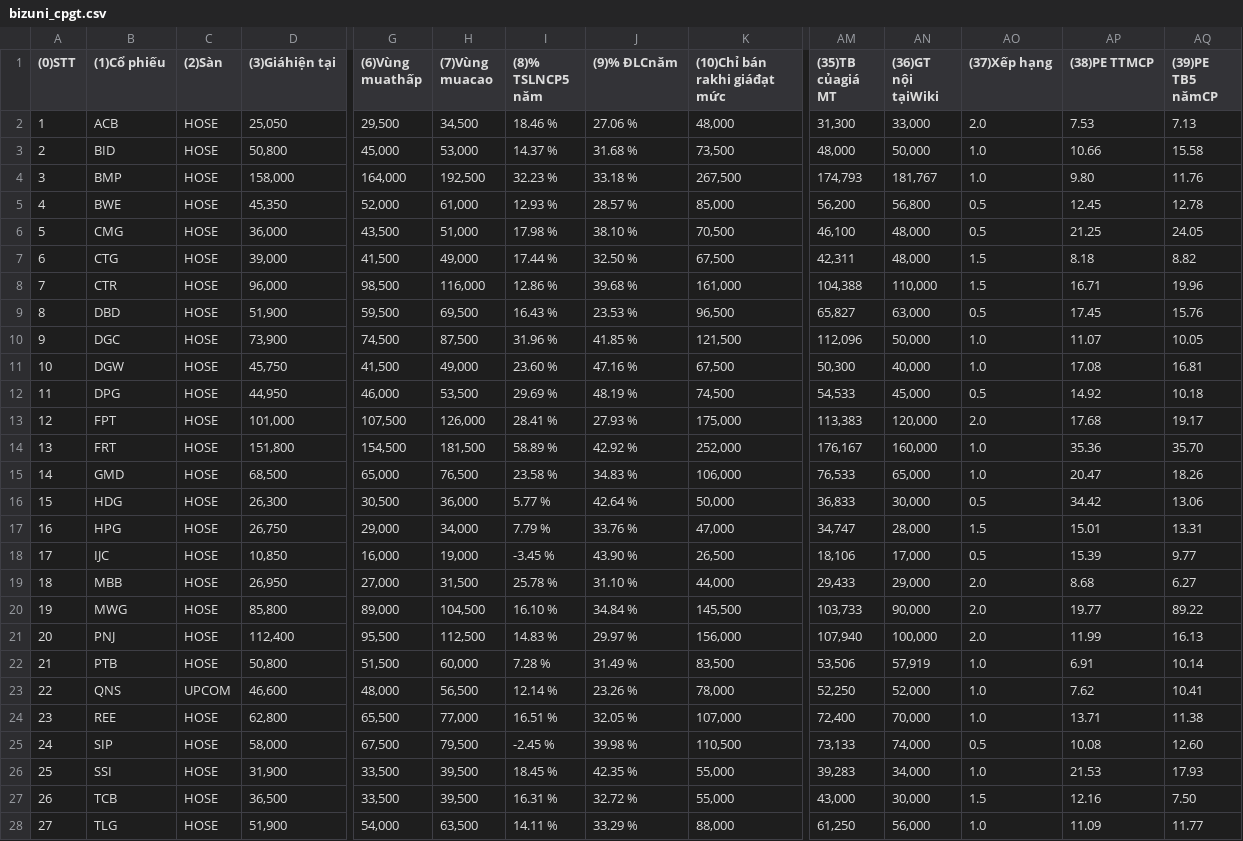
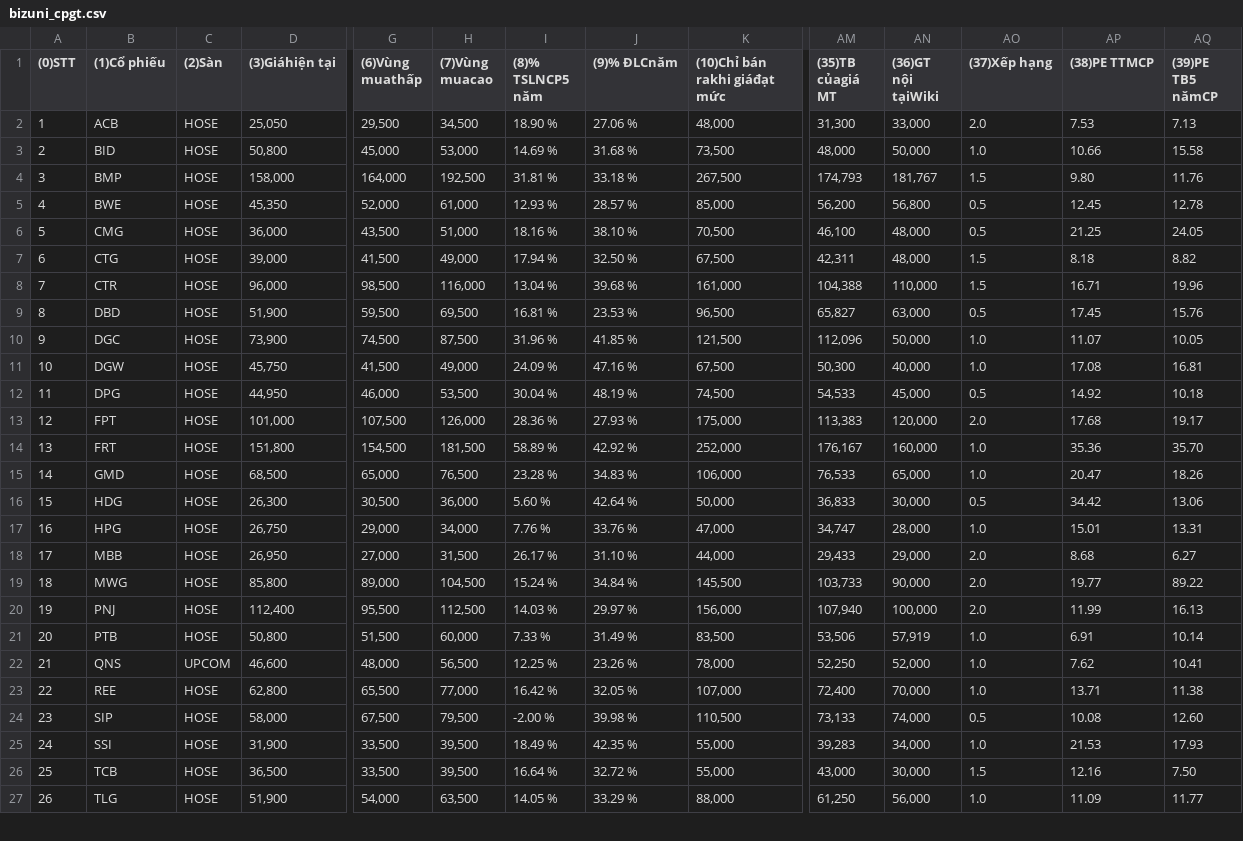
Before and after one commit to thaonbtfin/gdp-dashboard, a CSV file: data/bizuni_cpgt.csv, drawn as a sheet; only a part is shown, gaps mark what is left out; removed rows and columns are numbered as before the commit, all else as after; rows hold the shown columns only; the diff covers the shown part only; the diff names each change by its address in the sheet, - before the commit and + after, or states it on an @@ line.

Commit message:
fix: Improve BizUni crawler and update data files
- Fix automated login with better field detection and error handling
- Add timeout handling for BizUni site connectivity issues
- Make BizUni crawler optional in workflow to prevent pipeline failures
- Update latest stock data and investment signals

```diff
--- a/data/bizuni_cpgt.csv
+++ b/data/bizuni_cpgt.csv
-I2 ((8)% TSLNCP5 năm): 18.46 %
+I2 ((8)% TSLNCP5 năm): 18.90 %
-I3 ((8)% TSLNCP5 năm): 14.37 %
+I3 ((8)% TSLNCP5 năm): 14.69 %
-I4 ((8)% TSLNCP5 năm): 32.23 %
+I4 ((8)% TSLNCP5 năm): 31.81 %
-AO4 ((37)Xếp hạng): 1.0
+AO4 ((37)Xếp hạng): 1.5
-I6 ((8)% TSLNCP5 năm): 17.98 %
+I6 ((8)% TSLNCP5 năm): 18.16 %
-I7 ((8)% TSLNCP5 năm): 17.44 %
+I7 ((8)% TSLNCP5 năm): 17.94 %
-I8 ((8)% TSLNCP5 năm): 12.86 %
+I8 ((8)% TSLNCP5 năm): 13.04 %
-I9 ((8)% TSLNCP5 năm): 16.43 %
+I9 ((8)% TSLNCP5 năm): 16.81 %
-I11 ((8)% TSLNCP5 năm): 23.60 %
+I11 ((8)% TSLNCP5 năm): 24.09 %
-I12 ((8)% TSLNCP5 năm): 29.69 %
+I12 ((8)% TSLNCP5 năm): 30.04 %
-I13 ((8)% TSLNCP5 năm): 28.41 %
+I13 ((8)% TSLNCP5 năm): 28.36 %
-I15 ((8)% TSLNCP5 năm): 23.58 %
+I15 ((8)% TSLNCP5 năm): 23.28 %
-I16 ((8)% TSLNCP5 năm): 5.77 %
+I16 ((8)% TSLNCP5 năm): 5.60 %
-I17 ((8)% TSLNCP5 năm): 7.79 %
+I17 ((8)% TSLNCP5 năm): 7.76 %
-AO17 ((37)Xếp hạng): 1.5
+AO17 ((37)Xếp hạng): 1.0
-row 18: 17 | IJC | HOSE | 10,850 | 16,000 | 19,000 | -3.45 % | 43.90 % | 26,500 | 18,106 | 17,000 | 0.5 | 15.39 | 9.77
@@ column A ((0)STT) renumbered from row 18 down @@
-I18 ((8)% TSLNCP5 năm): 25.78 %
+I18 ((8)% TSLNCP5 năm): 26.17 %
-I19 ((8)% TSLNCP5 năm): 16.10 %
+I19 ((8)% TSLNCP5 năm): 15.24 %
-I20 ((8)% TSLNCP5 năm): 14.83 %
+I20 ((8)% TSLNCP5 năm): 14.03 %
-I21 ((8)% TSLNCP5 năm): 7.28 %
+I21 ((8)% TSLNCP5 năm): 7.33 %
-I22 ((8)% TSLNCP5 năm): 12.14 %
+I22 ((8)% TSLNCP5 năm): 12.25 %
-I23 ((8)% TSLNCP5 năm): 16.51 %
+I23 ((8)% TSLNCP5 năm): 16.42 %
-I24 ((8)% TSLNCP5 năm): -2.45 %
+I24 ((8)% TSLNCP5 năm): -2.00 %
-I25 ((8)% TSLNCP5 năm): 18.45 %
+I25 ((8)% TSLNCP5 năm): 18.49 %
-I26 ((8)% TSLNCP5 năm): 16.31 %
+I26 ((8)% TSLNCP5 năm): 16.64 %
-I27 ((8)% TSLNCP5 năm): 14.11 %
+I27 ((8)% TSLNCP5 năm): 14.05 %
```
Also changed, not shown: 4 edited cells elsewhere in this file, data/intrinsic_value_all_symbols.csv, data/investment_signals_complete.csv, 1 other file.
